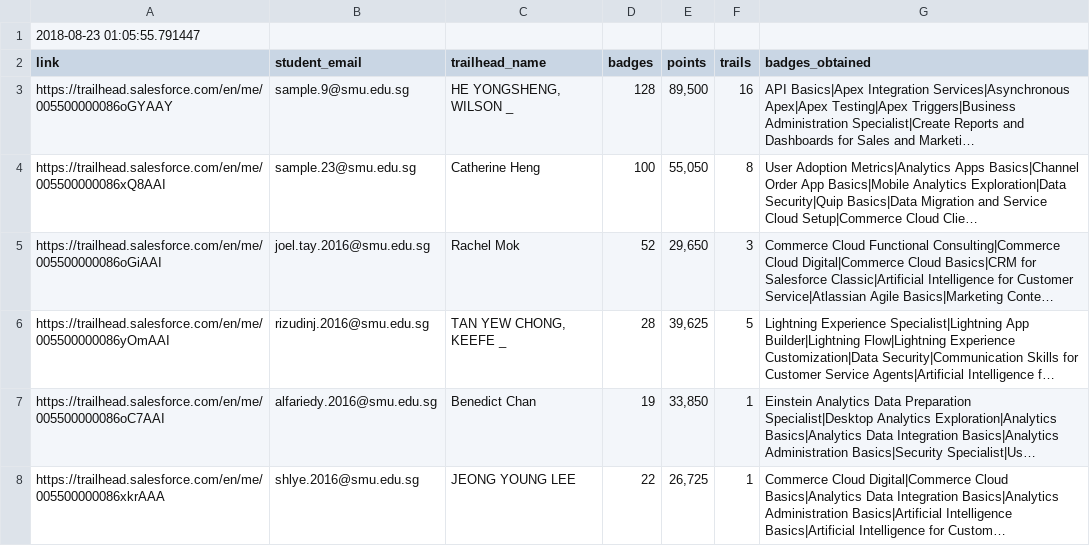
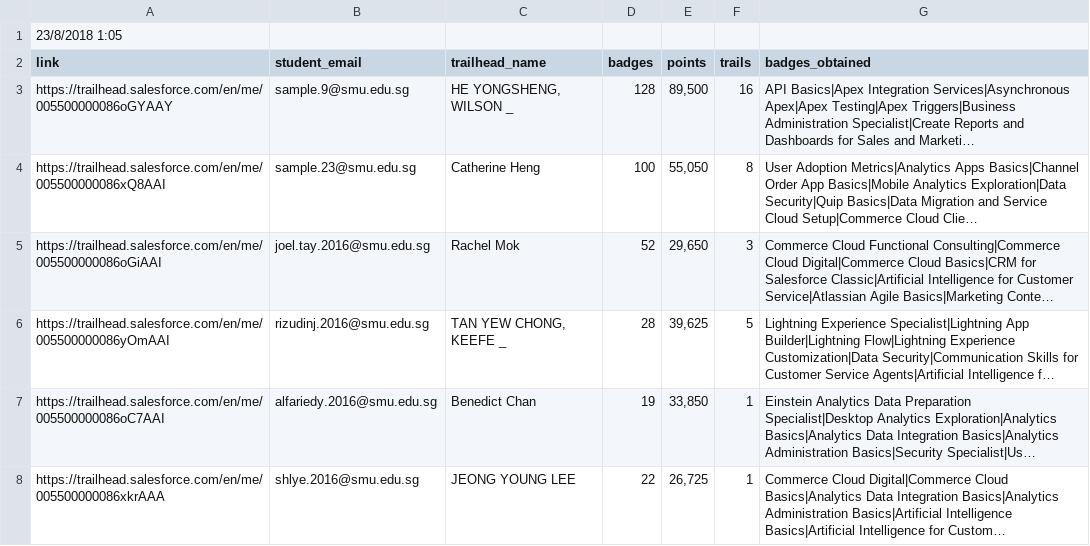
Before and after one commit to joeltaydy/MayhemFive, a CSV file: CLE/clt_files/trailhead-points.csv, drawn as a sheet; only a part is shown; long unchanged cells end in ….

```diff
--- a/CLE/clt_files/trailhead-points.csv
+++ b/CLE/clt_files/trailhead-points.csv
@@ -1,2 +1,2 @@
-2018-08-23 01:05:55.791447
+23/8/2018 1:05,,,,,,
 link,student_email,trailhead_name,badges,points,trails,badges_obtained
```
Also changed, not shown: 8 other files.
